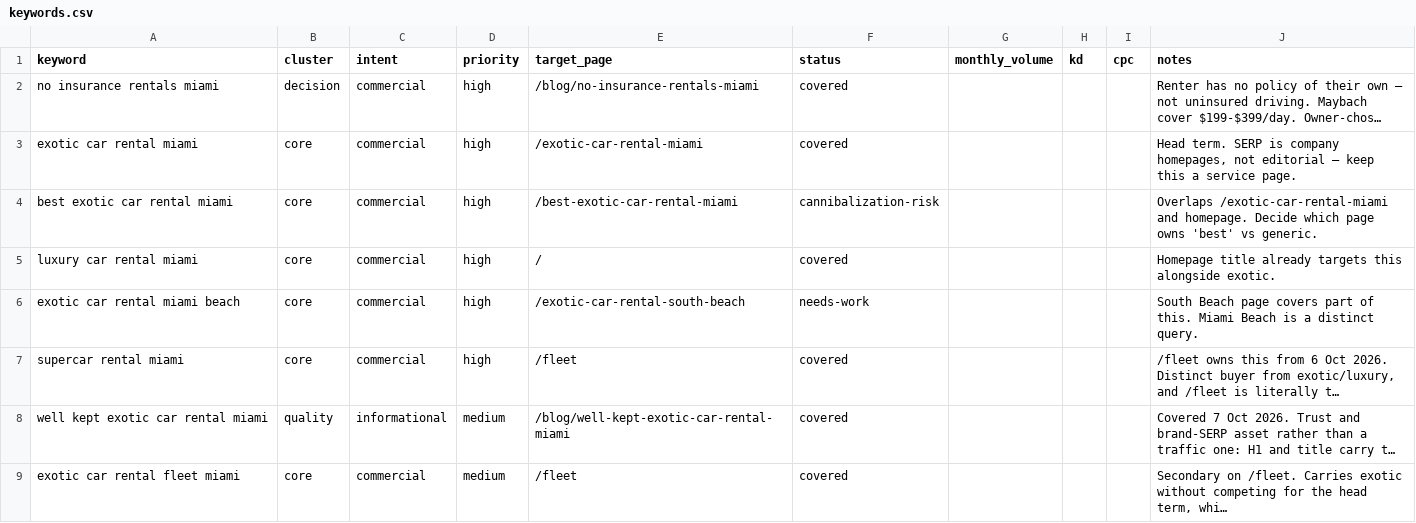
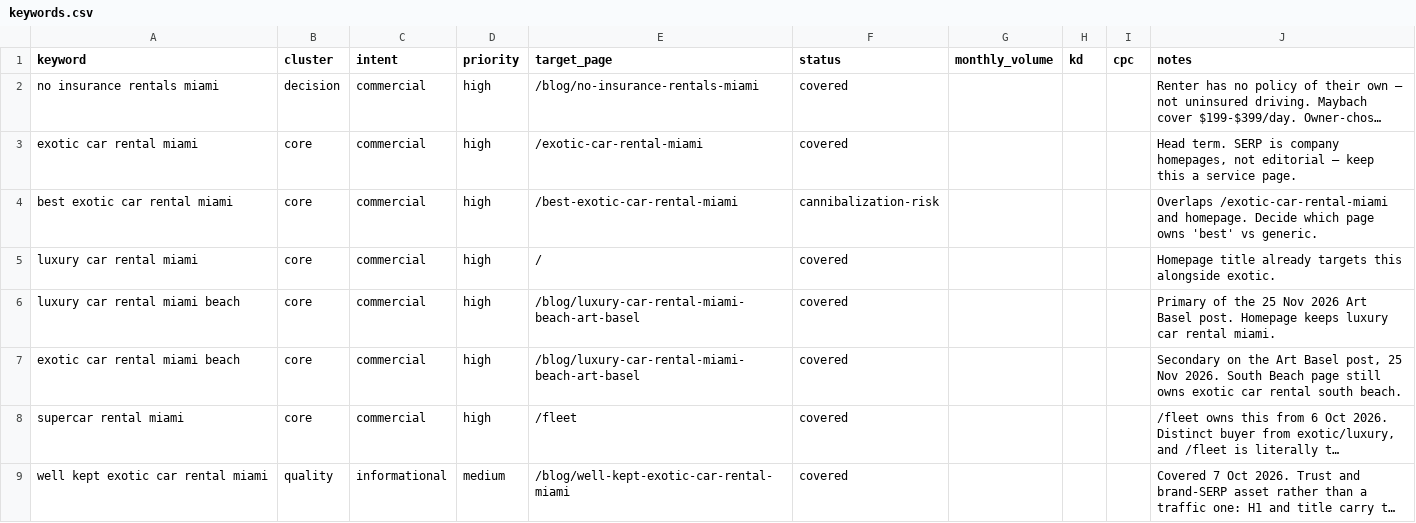
Before and after one commit to robertacomella-png/Lussaro-Collection, a CSV file: keywords.csv, drawn as a sheet; only a part is shown; the shorter side is filled out with more unchanged rows; long unchanged cells end in …; addresses are those after the commit; the diff names each change by its address in the sheet, - before the commit and + after, or states it on an @@ line.

```diff
--- a/keywords.csv
+++ b/keywords.csv
+row 6: luxury car rental miami beach | core | commercial | high | /blog/luxury-car-rental-miami-beach-art-basel | covered |  |  |  | Primary of the 25 Nov 2026 Art Basel post. Homepage keeps luxury car rental miami.
-E7 (target_page): /exotic-car-rental-south-beach
+E7 (target_page): /blog/luxury-car-rental-miami-beach-art-basel
-F7 (status): needs-work
+F7 (status): covered
-J7 (notes): South Beach page covers part of this. Miami Beach is a distinct query.
+J7 (notes): Secondary on the Art Basel post, 25 Nov 2026. South Beach page still owns exotic car rental south beach.
```
Also changed, not shown: 14 other files.
